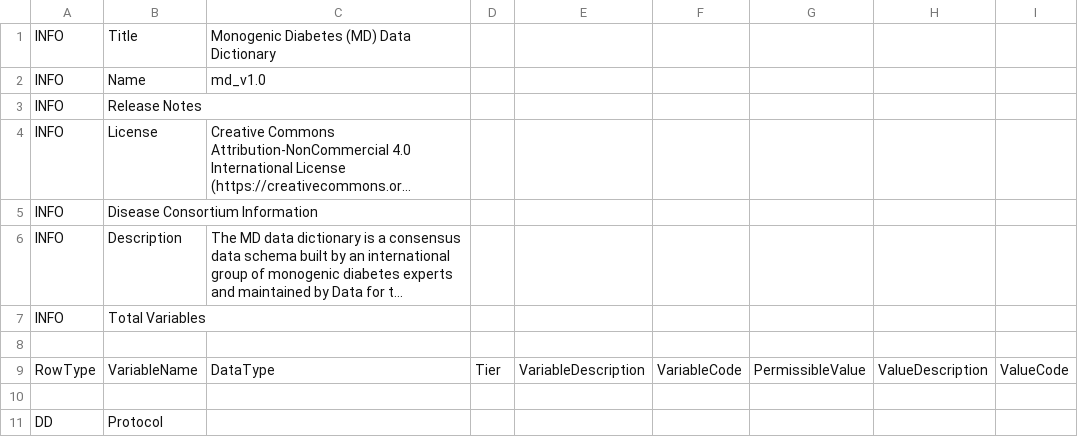
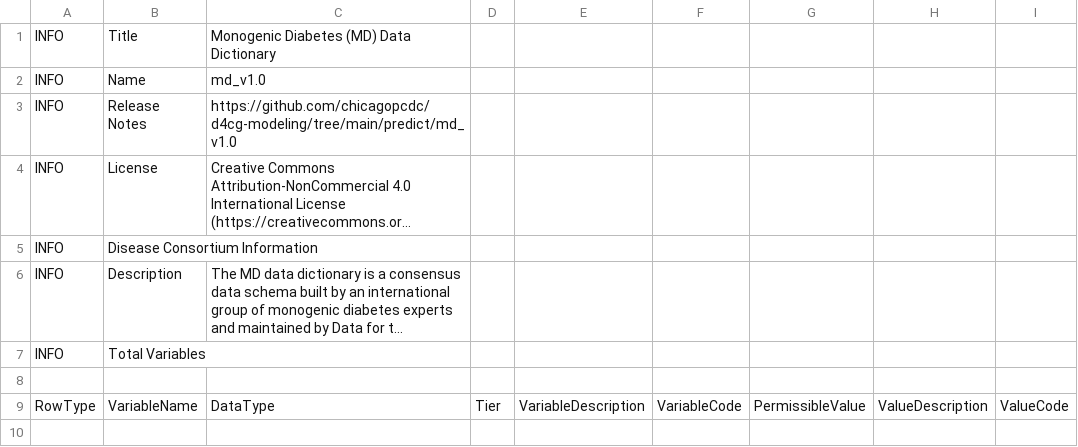
Before and after one commit to chicagopcdc/d4cg-modeling, a TSV file: predict/md_v1.0/md_v1.0.tsv, drawn as a sheet; only a part is shown; the shorter side is filled out with more unchanged rows; long unchanged cells end in …; the diff names each change by its address in the sheet, - before the commit and + after, or states it on an @@ line.

```diff
--- a/predict/md_v1.0/md_v1.0.tsv
+++ b/predict/md_v1.0/md_v1.0.tsv
-C3: (empty)
+C3: https://github.com/chicagopcdc/d4cg-modeling/tree/main/predict/md_v1.0
```
Also changed, not shown: 1 other file.
